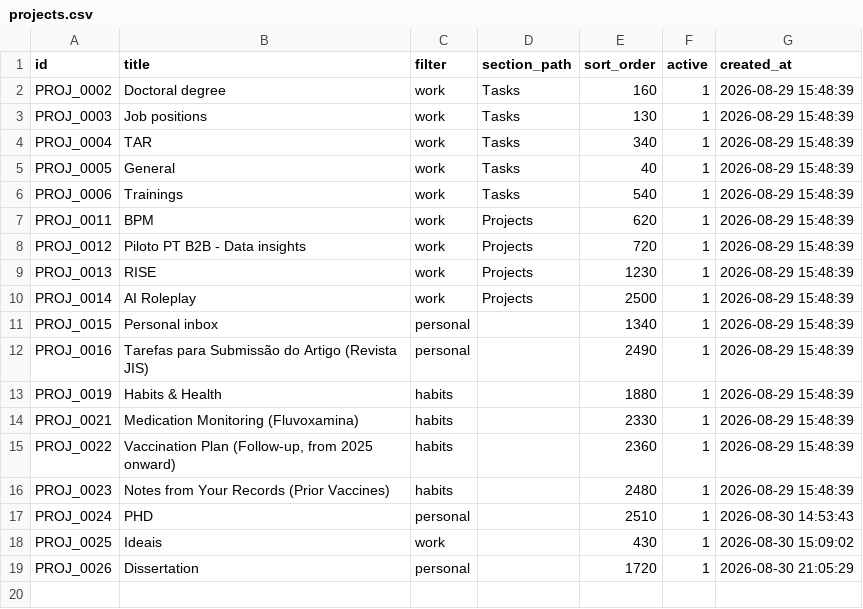
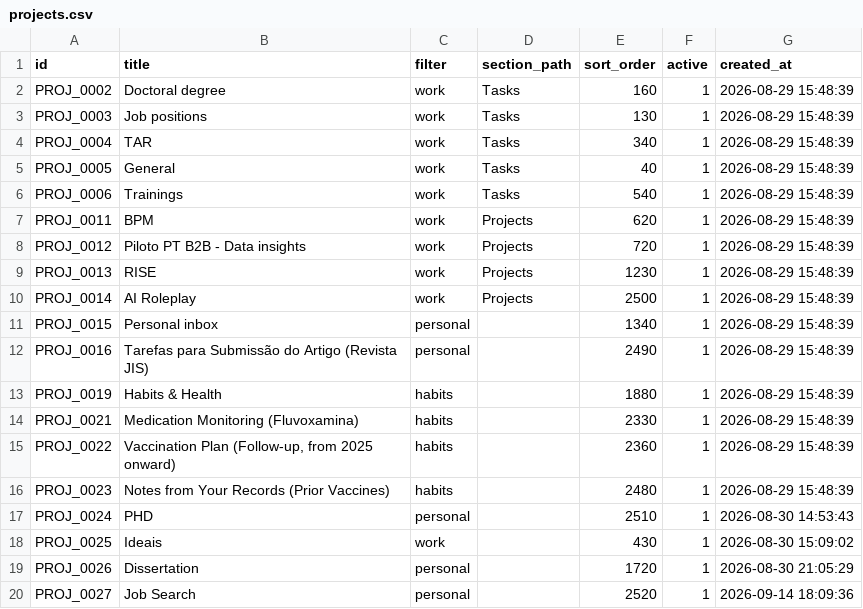
Before and after one commit to duducm2/scripts, a CSV file: tasks/data/projects.csv, drawn as a sheet; the diff names each change by its address in the sheet, - before the commit and + after, or states it on an @@ line.

```diff
--- a/tasks/data/projects.csv
+++ b/tasks/data/projects.csv
+row 20: PROJ_0027 | Job Search | personal |  | 2520 | 1 | 2026-09-14 18:09:36
```
Also changed, not shown: tasks/data/info_points.csv, tasks/data/sections.csv, 2 other files.
